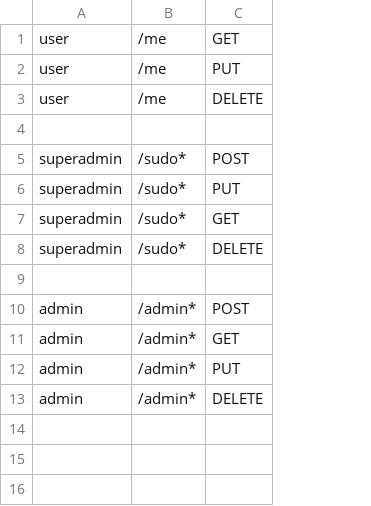
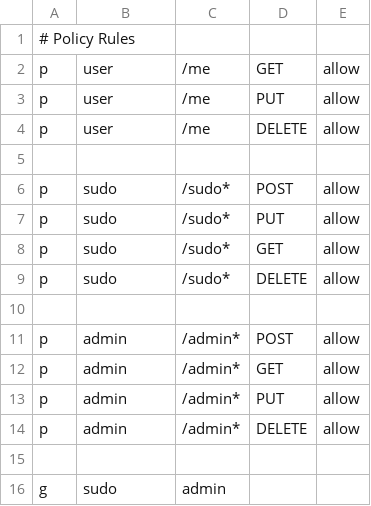
Before and after one commit to Javohir-A/car-wash-system, a CSV file: GATEWAY/internal/api/casbin/policy.csv, drawn as a sheet; addresses are those after the commit; the diff names each change by its address in the sheet, - before the commit and + after, or states it on an @@ line.

Commit message:
added admin and supper admin role

```diff
--- a/GATEWAY/internal/api/casbin/policy.csv
+++ b/GATEWAY/internal/api/casbin/policy.csv
+column A, rows 2-14: p | p | p |  | p | p | p | p |  | p | p | p | p
+column E, rows 2-14: allow | allow | allow |  | allow | allow | allow | allow |  | allow | allow | allow | allow
+row 1: # Policy Rules
-B6:B9: superadmin
+B6:B9: sudo
+row 15: (empty)
+row 16: g | sudo | admin
```
Also changed, not shown: 27 other files.
